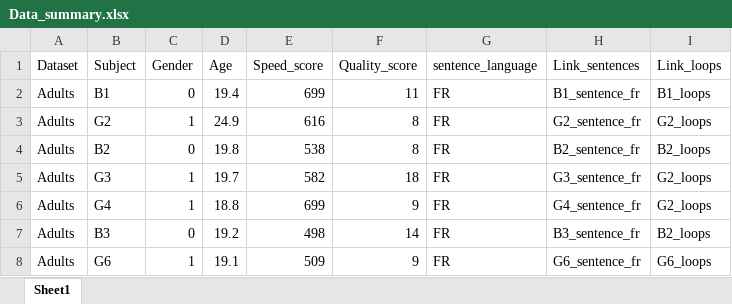
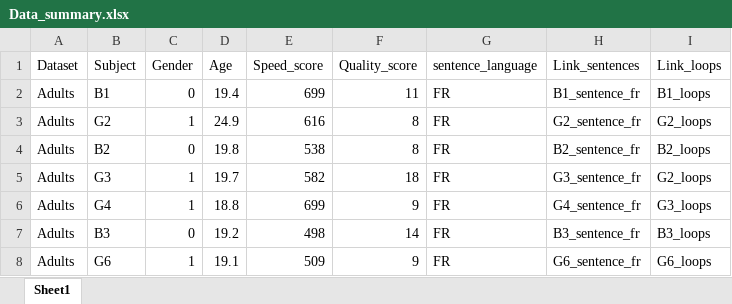
Before and after one commit to felixbastian/SensitivePen, an Excel workbook: 09_Data_probands/Data_summary.xlsx, sheet Sheet1, drawn as a sheet; values as stored, in another font and other column widths than the file's, no borders; the diff names each change by its address in the sheet, - before the commit and + after, or states it on an @@ line.

```diff
--- a/09_Data_probands/Data_summary.xlsx (sheet Sheet1)
+++ b/09_Data_probands/Data_summary.xlsx (sheet Sheet1)
-I6 (Link_loops): G2_loops
+I6 (Link_loops): G3_loops
-I7 (Link_loops): B2_loops
+I7 (Link_loops): B3_loops
```
Also changed, not shown: 18 other files.
